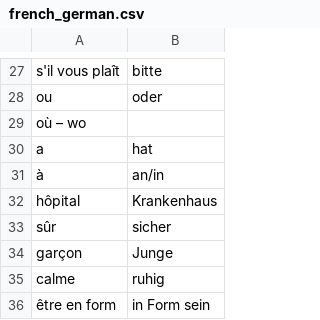
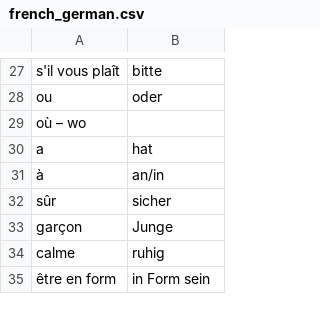
Before and after one commit to kayoken/koffer, a CSV file: src/resources/french_german.csv, drawn as a sheet; only a part is shown, gaps mark what is left out; removed rows and columns are numbered as before the commit, all else as after; the diff covers the shown part only; the diff names each change by its address in the sheet, - before the commit and + after, or states it on an @@ line.

```diff
--- a/src/resources/french_german.csv
+++ b/src/resources/french_german.csv
-row 32: hôpital | Krankenhaus
```
Also changed, not shown: 57 added rows elsewhere in this file, src/resources/danish_german.csv, src/resources/english_english.csv, 6 other files.
